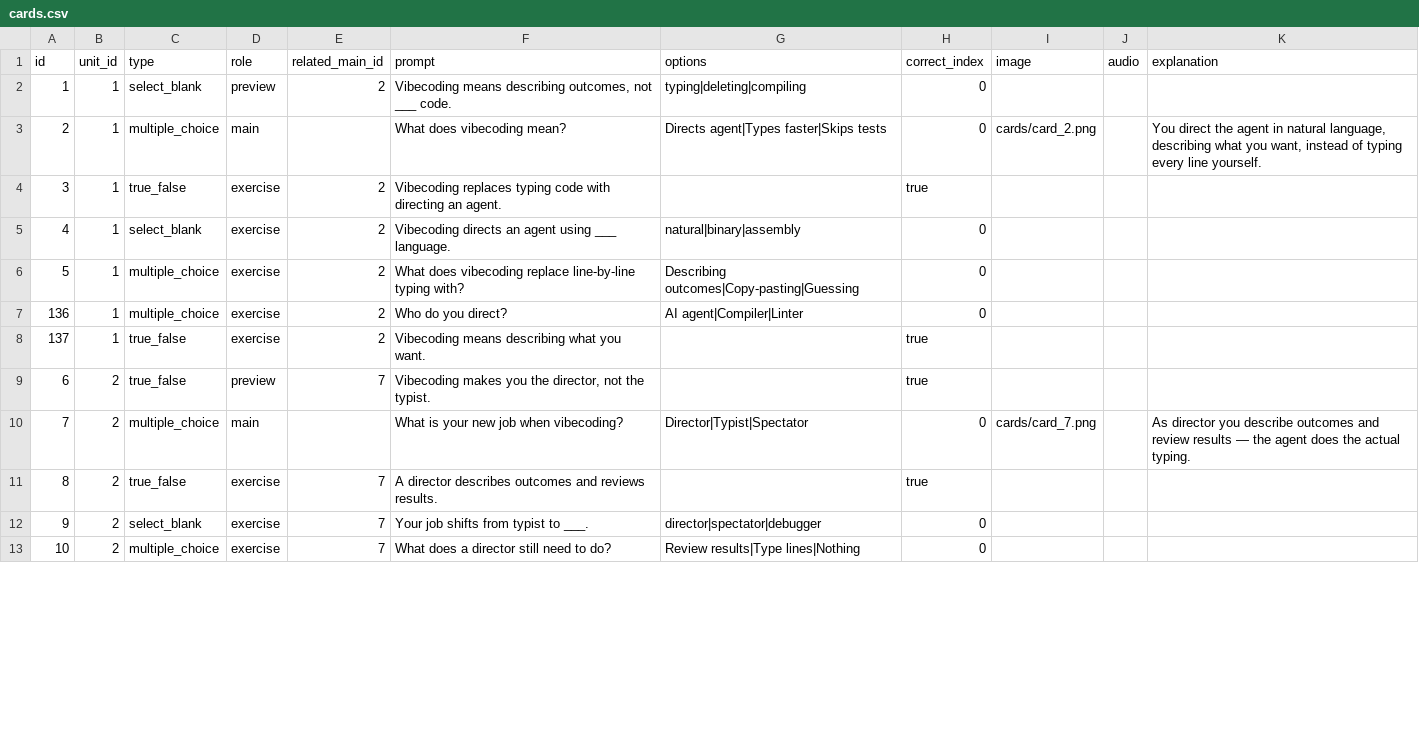
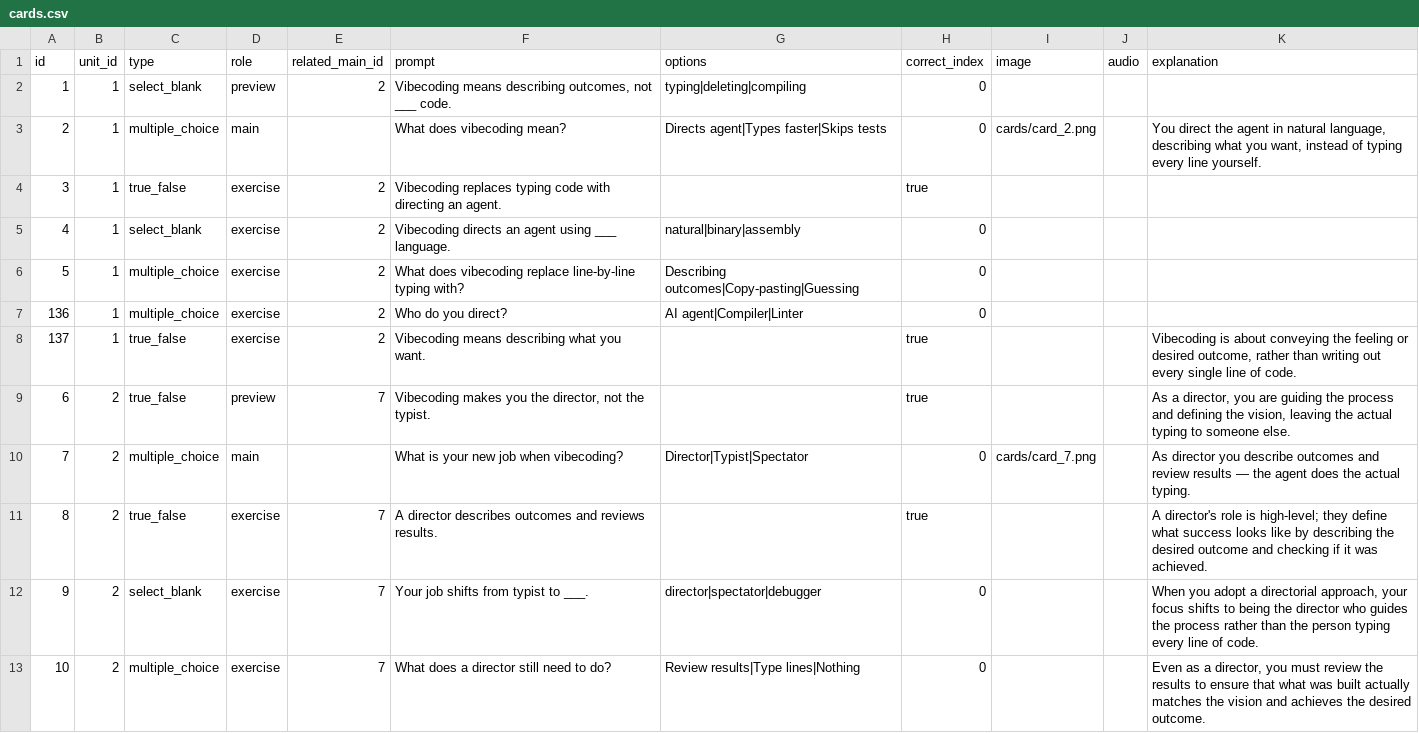
Before and after one commit to yaaddi-courses/effective-vibecoding, a CSV file: source/cards.csv, drawn as a sheet; only a part is shown; the diff covers the shown part only.

Commit message:
Write more explanations for cards that had none (retry of parse-failed batches)
30 more cards got a genuine explanation (125/152 total flagged now
covered). Course stays at 1.0.0.

```diff
--- a/source/cards.csv
+++ b/source/cards.csv
@@ -7,7 +7,7 @@ id,unit_id,type,role,related_main_id,prompt,options,correct_index,image,audio,ex
 136,1,multiple_choice,exercise,2,Who do you direct?,AI agent|Compiler|Linter,0,,,
-137,1,true_false,exercise,2,Vibecoding means describing what you want.,,true,,,
-6,2,true_false,preview,7,"Vibecoding makes you the director, not the typist.",,true,,,
+137,1,true_false,exercise,2,Vibecoding means describing what you want.,,true,,,"Vibecoding is about conveying the feeling or desired outcome, rather than writing out every single line of code."
+6,2,true_false,preview,7,"Vibecoding makes you the director, not the typist.",,true,,,"As a director, you are guiding the process and defining the vision, leaving the actual typing to someone else."
 7,2,multiple_choice,main,,What is your new job when vibecoding?,Director|Typist|Spectator,0,cards/card_7.png,,As director you describe outcomes and review results — the agent does the actual typing.
-8,2,true_false,exercise,7,A director describes outcomes and reviews results.,,true,,,
-9,2,select_blank,exercise,7,Your job shifts from typist to ___.,director|spectator|debugger,0,,,
-10,2,multiple_choice,exercise,7,What does a director still need to do?,Review results|Type lines|Nothing,0,,,
+8,2,true_false,exercise,7,A director describes outcomes and reviews results.,,true,,,A director's role is high-level; they define what success looks like by describing the desired outcome and checking if it was achieved.
+9,2,select_blank,exercise,7,Your job shifts from typist to ___.,director|spectator|debugger,0,,,"When you adopt a directorial approach, your focus shifts to being the director who guides the process rather than the person typing every line of code."
+10,2,multiple_choice,exercise,7,What does a director still need to do?,Review results|Type lines|Nothing,0,,,"Even as a director, you must review the results to ensure that what was built actually matches the vision and achieves the desired outcome."
```
Also changed, not shown: 25 edited cells elsewhere in this file, 1 other file.
